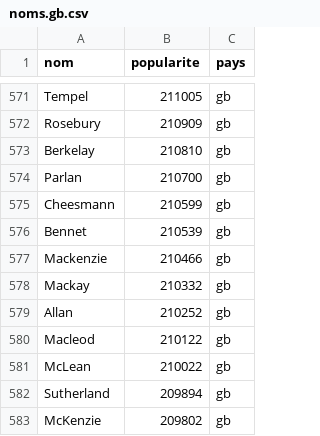
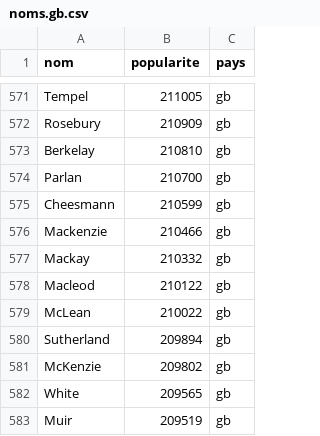
Before and after one commit to medina474/r5a10, a CSV file: data/fake/noms.gb.csv, drawn as a sheet; only a part is shown, gaps mark what is left out; the shorter side is filled out with more unchanged rows; the diff covers the shown part only.

```diff
--- a/data/fake/noms.gb.csv
+++ b/data/fake/noms.gb.csv
@@ -575,6 +575,4 @@ Parlan,210700,gb
 Cheesmann,210599,gb
-Bennet,210539,gb
 Mackenzie,210466,gb
 Mackay,210332,gb
-Allan,210252,gb
 Macleod,210122,gb
```
Also changed, not shown: 7 removed rows and 1 edited cell elsewhere in this file, data/fake/noms.de.csv, 1 other file.
